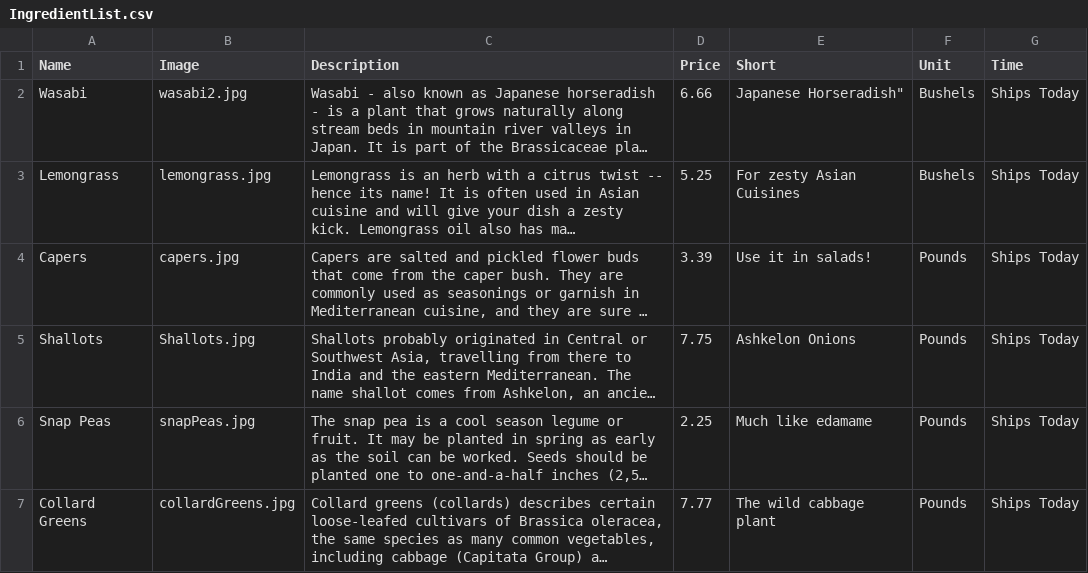
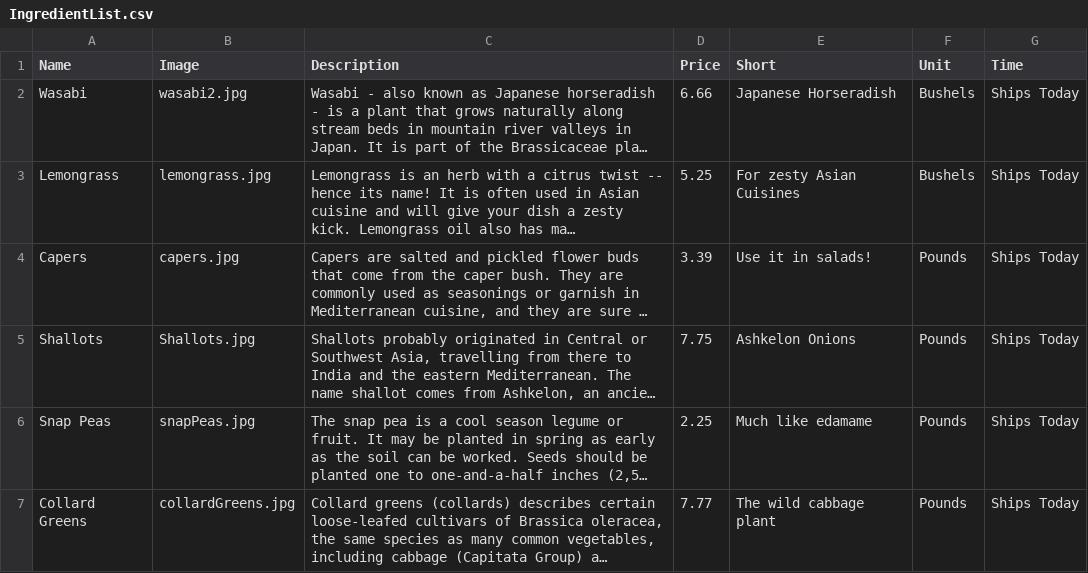
Before and after one commit to tjnolan24/project_03, a CSV file: source_file/IngredientList.csv, drawn as a sheet; long unchanged cells end in …; the diff names each change by its address in the sheet, - before the commit and + after, or states it on an @@ line.

```diff
--- a/source_file/IngredientList.csv
+++ b/source_file/IngredientList.csv
-E2 (Short): Japanese Horseradish"
+E2 (Short): Japanese Horseradish
```
Also changed, not shown: 13 other files.
